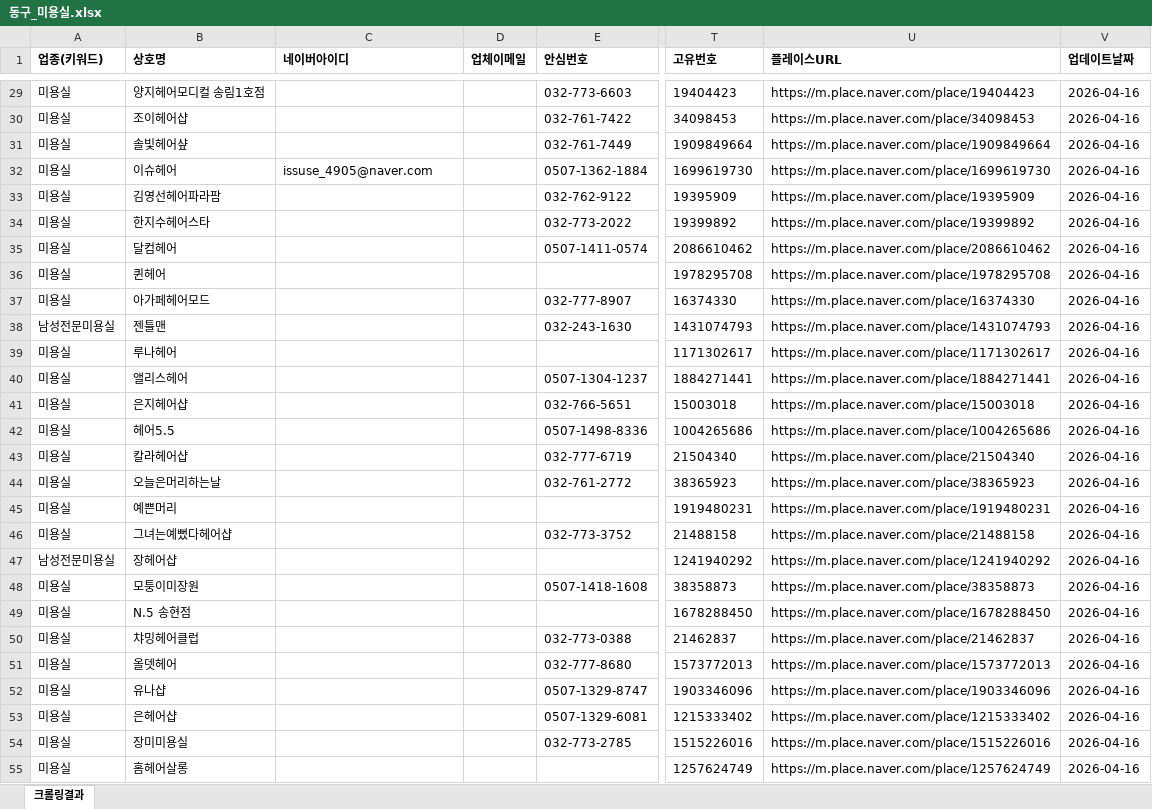
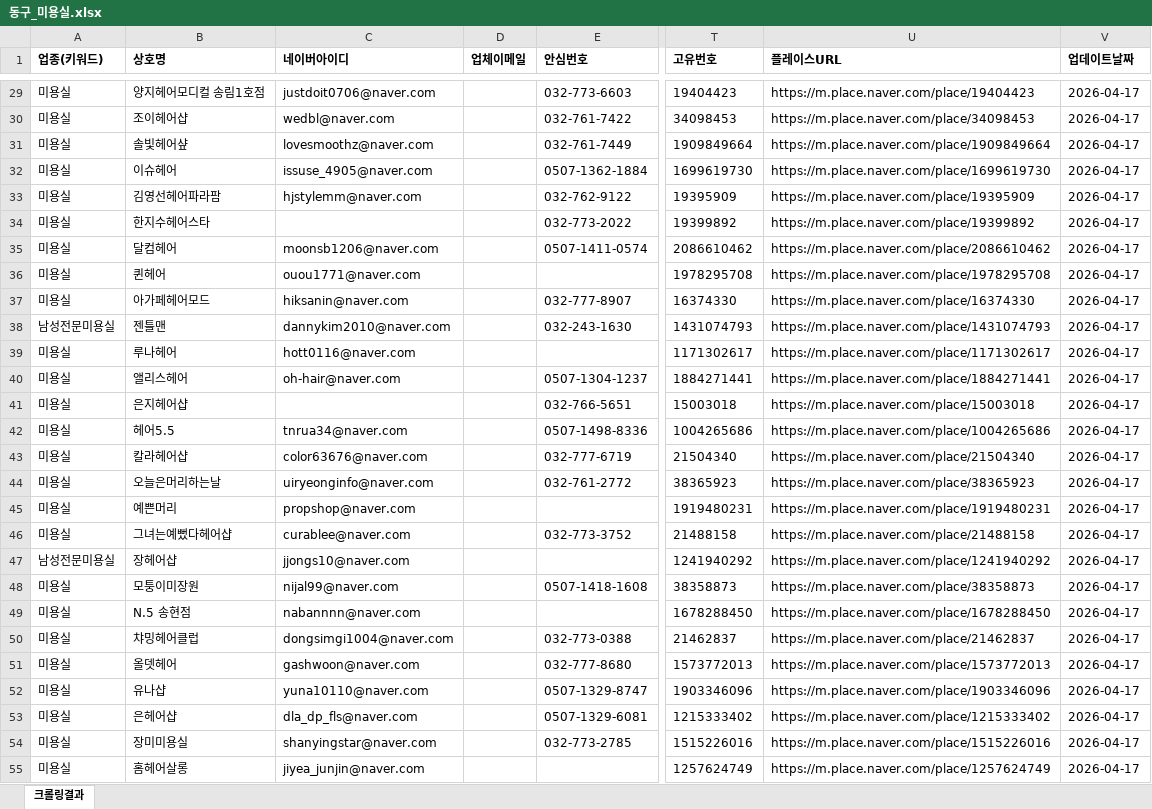
Before and after one commit to didai64595021-ui/onda-hompage, an Excel workbook: naver-place-crawler/results_hair/동구_미용실.xlsx, sheet 크롤링결과, drawn as a sheet; only a part is shown, gaps mark what is left out; values as stored, in another font and other column widths than the file's, no borders; the diff covers the shown part only; the diff names each change by its address in the sheet, - before the commit and + after, or states it on an @@ line.

```diff
--- a/naver-place-crawler/results_hair/동구_미용실.xlsx (sheet 크롤링결과)
+++ b/naver-place-crawler/results_hair/동구_미용실.xlsx (sheet 크롤링결과)
-C29 (네이버아이디): (empty)
+C29 (네이버아이디): justdoit0706@naver.com
-V29:V55 (업데이트날짜): 2026-04-16
+V29:V55 (업데이트날짜): 2026-04-17
-C30 (네이버아이디): (empty)
+C30 (네이버아이디): wedbl@naver.com
-C31 (네이버아이디): (empty)
+C31 (네이버아이디): lovesmoothz@naver.com
-C33 (네이버아이디): (empty)
+C33 (네이버아이디): hjstylemm@naver.com
-C35 (네이버아이디): (empty)
+C35 (네이버아이디): moonsb1206@naver.com
-C36 (네이버아이디): (empty)
+C36 (네이버아이디): ouou1771@naver.com
-C37 (네이버아이디): (empty)
+C37 (네이버아이디): hiksanin@naver.com
-C38 (네이버아이디): (empty)
+C38 (네이버아이디): dannykim2010@naver.com
-C39 (네이버아이디): (empty)
+C39 (네이버아이디): hott0116@naver.com
-C40 (네이버아이디): (empty)
+C40 (네이버아이디): oh-hair@naver.com
-C42 (네이버아이디): (empty)
+C42 (네이버아이디): tnrua34@naver.com
-C43 (네이버아이디): (empty)
+C43 (네이버아이디): color63676@naver.com
-C44 (네이버아이디): (empty)
+C44 (네이버아이디): uiryeonginfo@naver.com
-C45 (네이버아이디): (empty)
+C45 (네이버아이디): propshop@naver.com
-C46 (네이버아이디): (empty)
+C46 (네이버아이디): curablee@naver.com
-C47 (네이버아이디): (empty)
+C47 (네이버아이디): jjongs10@naver.com
-C48 (네이버아이디): (empty)
+C48 (네이버아이디): nijal99@naver.com
-C49 (네이버아이디): (empty)
+C49 (네이버아이디): nabannnn@naver.com
-C50 (네이버아이디): (empty)
+C50 (네이버아이디): dongsimgi1004@naver.com
-C51 (네이버아이디): (empty)
+C51 (네이버아이디): gashwoon@naver.com
-C52 (네이버아이디): (empty)
+C52 (네이버아이디): yuna10110@naver.com
-C53 (네이버아이디): (empty)
+C53 (네이버아이디): dla_dp_fls@naver.com
-C54 (네이버아이디): (empty)
+C54 (네이버아이디): shanyingstar@naver.com
-C55 (네이버아이디): (empty)
+C55 (네이버아이디): jiyea_junjin@naver.com
```
Also changed, not shown: 91 edited cells elsewhere in this sheet, naver-place-crawler/results_hair/계양구_미용실.xlsx, naver-place-crawler/results_hair/부산_미용실.xlsx, 28 other files.
